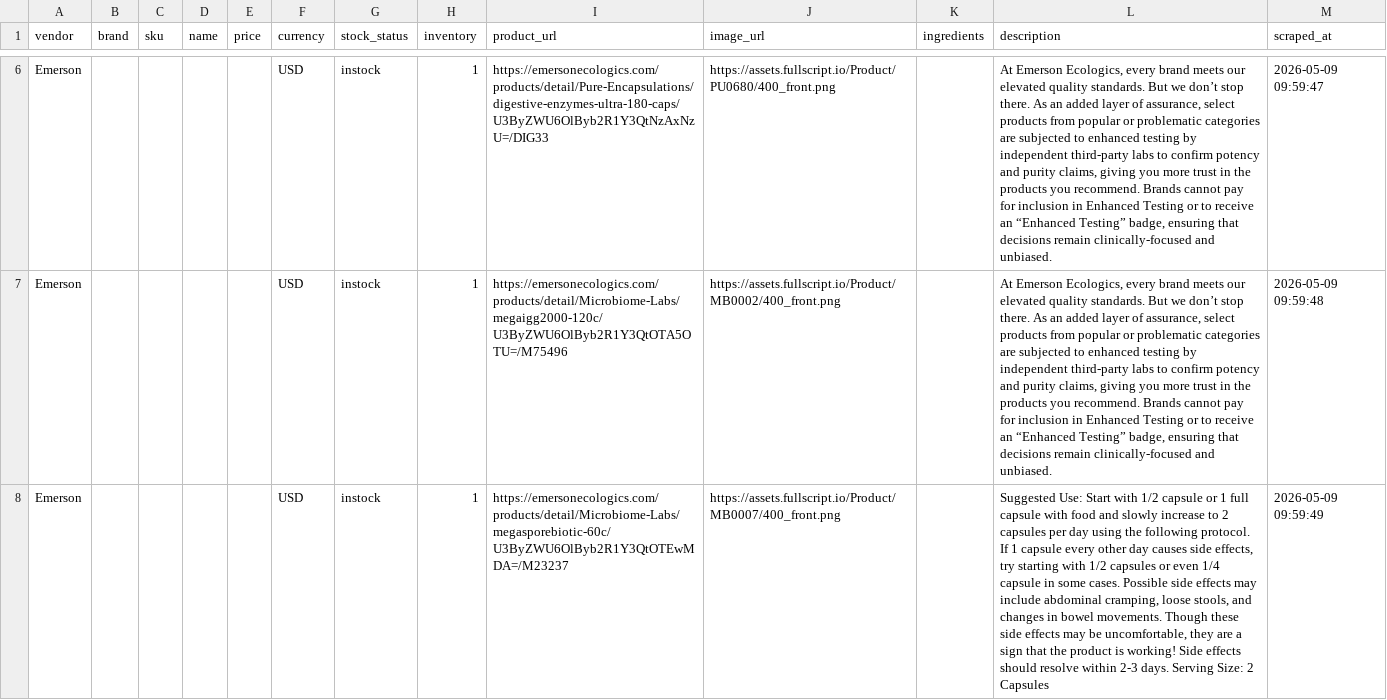
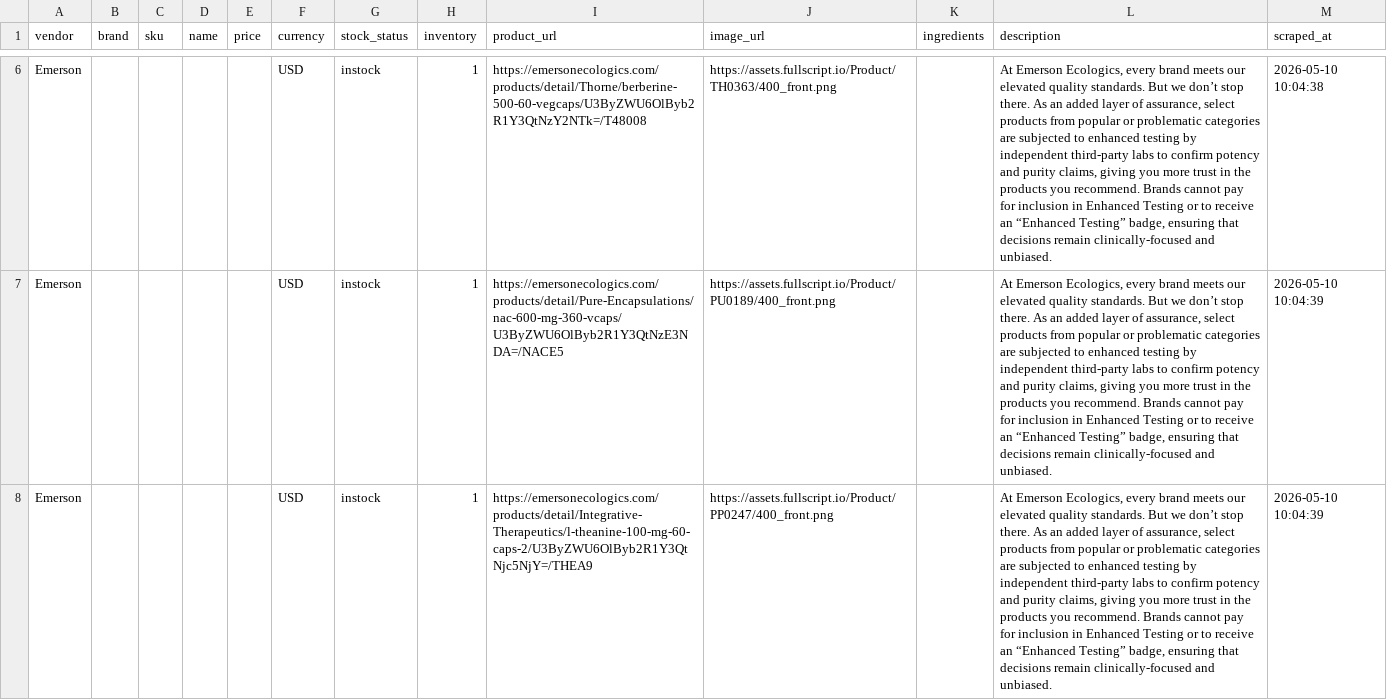
Before and after one commit to remystrong7/supplefind-imports, a CSV file: products.csv, drawn as a sheet; only a part is shown, gaps mark what is left out; the diff covers the shown part only; the diff names each change by its address in the sheet, - before the commit and + after, or states it on an @@ line.

```diff
--- a/products.csv
+++ b/products.csv
-I6 (product_url): https://emersonecologics.com/products/detail/Pure-Encapsulations/digestive-enzymes-ultra-180-caps/U3ByZWU6OlByb2R1Y3QtNzAxNzU=/DIG33
+I6 (product_url): https://emersonecologics.com/products/detail/Thorne/berberine-500-60-vegcaps/U3ByZWU6OlByb2R1Y3QtNzY2NTk=/T48008
-J6 (image_url): https://assets.fullscript.io/Product/PU0680/400_front.png
+J6 (image_url): https://assets.fullscript.io/Product/TH0363/400_front.png
-M6 (scraped_at): 2026-05-09 09:59:47
+M6 (scraped_at): 2026-05-10 10:04:38
-I7 (product_url): https://emersonecologics.com/products/detail/Microbiome-Labs/megaigg2000-120c/U3ByZWU6OlByb2R1Y3QtOTA5OTU=/M75496
+I7 (product_url): https://emersonecologics.com/products/detail/Pure-Encapsulations/nac-600-mg-360-vcaps/U3ByZWU6OlByb2R1Y3QtNzE3NDA=/NACE5
-J7 (image_url): https://assets.fullscript.io/Product/MB0002/400_front.png
+J7 (image_url): https://assets.fullscript.io/Product/PU0189/400_front.png
-M7 (scraped_at): 2026-05-09 09:59:48
+M7 (scraped_at): 2026-05-10 10:04:39
-I8 (product_url): https://emersonecologics.com/products/detail/Microbiome-Labs/megasporebiotic-60c/U3ByZWU6OlByb2R1Y3QtOTEwMDA=/M23237
+I8 (product_url): https://emersonecologics.com/products/detail/Integrative-Therapeutics/l-theanine-100-mg-60-caps-2/U3ByZWU6OlByb2R1Y3QtNjc5NjY=/THEA9
-J8 (image_url): https://assets.fullscript.io/Product/MB0007/400_front.png
+J8 (image_url): https://assets.fullscript.io/Product/PP0247/400_front.png
-L8 (description): Suggested Use: Start with 1/2 capsule or 1 full capsule with food and slowly increase to 2 capsules per day using the following protocol. If 1 capsule every other day causes side effects, try starting with 1/2 capsules or even 1/4 capsule in some cases. Possible side effects may include abdominal cramping, loose stools, and changes in bowel movements. Though these side effects may be uncomfortable, they are a sign that the product is working! Side effects should resolve within 2-3 days. Serving Size: 2 Capsules
+L8 (description): At Emerson Ecologics, every brand meets our elevated quality standards. But we don’t stop there. As an added layer of assurance, select products from popular or problematic categories are subjected to enhanced testing by independent third-party labs to confirm potency and purity claims, giving you more trust in the products you recommend. Brands cannot pay for inclusion in Enhanced Testing or to receive an “Enhanced Testing” badge, ensuring that decisions remain clinically-focused and unbiased.
-M8 (scraped_at): 2026-05-09 09:59:49
+M8 (scraped_at): 2026-05-10 10:04:39
```
Also changed, not shown: 1 added row, 1 removed row and 74 edited cells elsewhere in this file.
